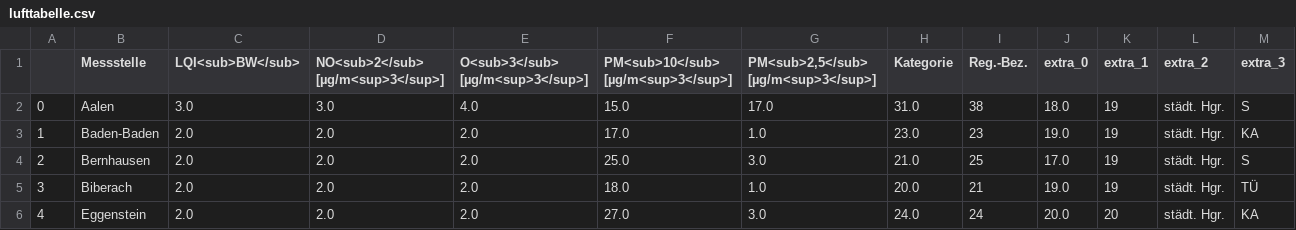
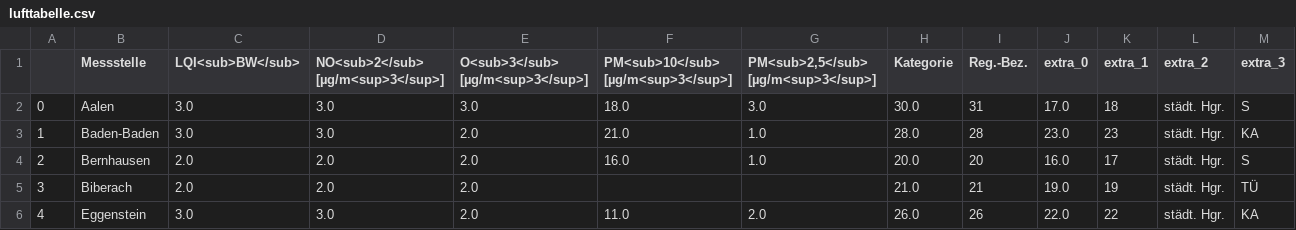
Before and after one commit to AlinaOstra/feinstaub_BW, a CSV file: lufttabelle.csv, drawn as a sheet; only a part is shown; the diff covers the shown part only.

```diff
--- a/lufttabelle.csv
+++ b/lufttabelle.csv
@@ -1,6 +1,6 @@
 ,Messstelle,LQI<sub>BW</sub>,NO<sub>2</sub> [µg/m<sup>3</sup>],O<sub>3</sub> [µg/m<sup>3</sup>],PM<sub>10</sub> [µg/m<sup>3</sup>],"PM<sub>2,5</sub> [µg/m<sup>3</sup>]",Kategorie,Reg.-Bez.,extra_0,extra_1,extra_2,extra_3
-0,Aalen,3.0,3.0,4.0,15.0,17.0,31.0,38,18.0,19,städt. Hgr.,S
-1,Baden-Baden,2.0,2.0,2.0,17.0,1.0,23.0,23,19.0,19,städt. Hgr.,KA
-2,Bernhausen,2.0,2.0,2.0,25.0,3.0,21.0,25,17.0,19,städt. Hgr.,S
-3,Biberach,2.0,2.0,2.0,18.0,1.0,20.0,21,19.0,19,städt. Hgr.,TÜ
-4,Eggenstein,2.0,2.0,2.0,27.0,3.0,24.0,24,20.0,20,städt. Hgr.,KA
+0,Aalen,3.0,3.0,3.0,18.0,3.0,30.0,31,17.0,18,städt. Hgr.,S
+1,Baden-Baden,3.0,3.0,2.0,21.0,1.0,28.0,28,23.0,23,städt. Hgr.,KA
+2,Bernhausen,2.0,2.0,2.0,16.0,1.0,20.0,20,16.0,17,städt. Hgr.,S
+3,Biberach,2.0,2.0,2.0,,,21.0,21,19.0,19,städt. Hgr.,TÜ
+4,Eggenstein,3.0,3.0,2.0,11.0,2.0,26.0,26,22.0,22,städt. Hgr.,KA
```
Also changed, not shown: 169 edited cells elsewhere in this file.
